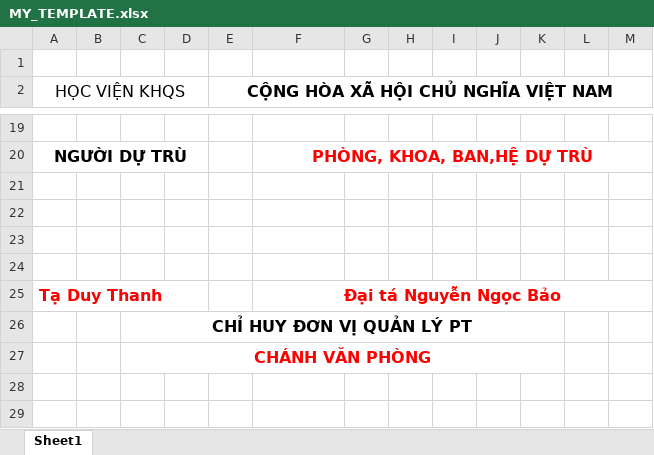
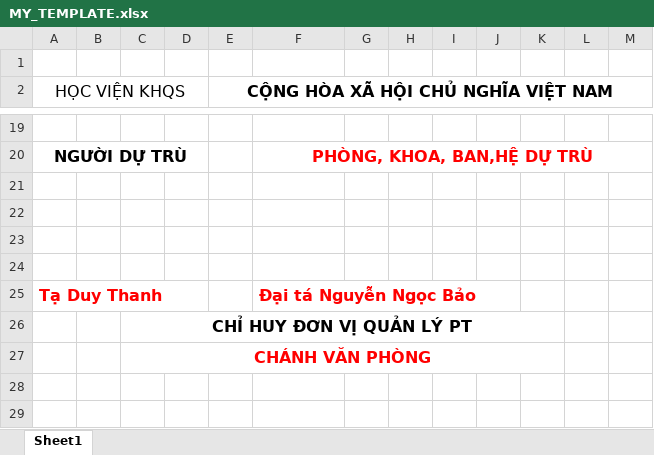
Before and after one commit to ducanhvna/vantai-gateway, an Excel workbook: addons/fleet_trip/static/src/template/MY_TEMPLATE.xlsx, sheet Sheet1, drawn as a sheet; only a part is shown, gaps mark what is left out; values as stored, in another font and other column widths than the file's, no borders; charts and pictures not drawn; the diff names each change by its address in the sheet, - before the commit and + after, or states it on an @@ line.

```diff
--- a/addons/fleet_trip/static/src/template/MY_TEMPLATE.xlsx (sheet Sheet1)
+++ b/addons/fleet_trip/static/src/template/MY_TEMPLATE.xlsx (sheet Sheet1)
-F25 alignment: center
+F25 alignment: left
-F25:M25 merged
```
Also changed, not shown: charts or pictures, addons/fleet_trip/static/src/template/COMMAND_TEMPLATE.xlsx.
